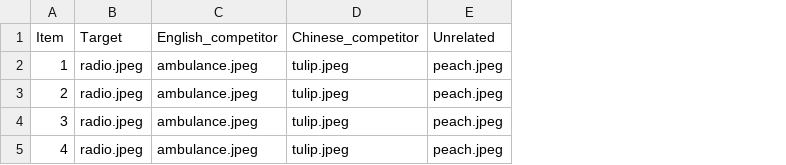
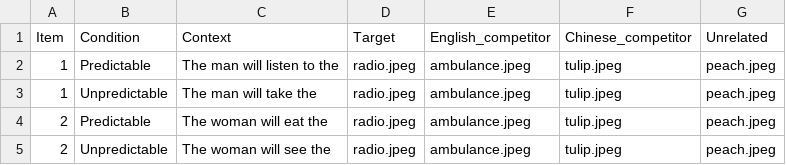
Before and after one commit to aineito/PCIbex_plausibility_picture, a CSV file: chunk_includes/plausibility_picture_stimuli.csv, drawn as a sheet; removed rows and columns are numbered as before the commit, all else as after; the diff names each change by its address in the sheet, - before the commit and + after, or states it on an @@ line.

Commit message:
Add files via upload

```diff
--- a/chunk_includes/plausibility_picture_stimuli.csv
+++ b/chunk_includes/plausibility_picture_stimuli.csv
+column B (Condition), row 2: Predictable; rows 4-5: Predictable | Unpredictable
+column C (Context), row 2: The man will listen to the; rows 4-5: The woman will eat the | The woman will see the
+row 3: 1 | Unpredictable | The man will take the | radio.jpeg | ambulance.jpeg | tulip.jpeg | peach.jpeg
-A5 (Item): 3
+A5 (Item): 2
-row 5: 4 | radio.jpeg | ambulance.jpeg | tulip.jpeg | peach.jpeg
```
